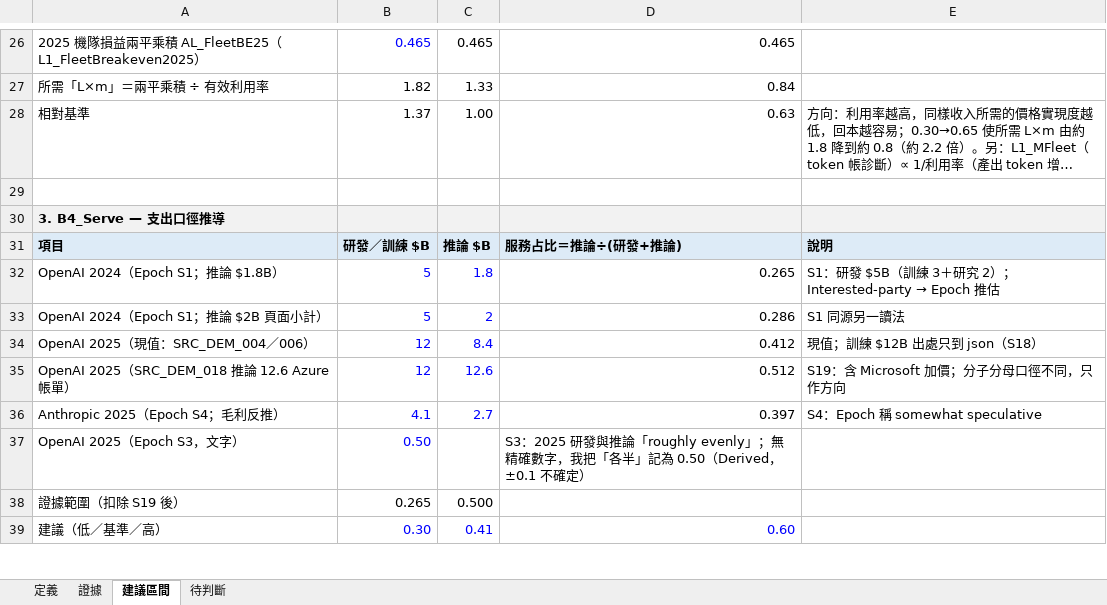
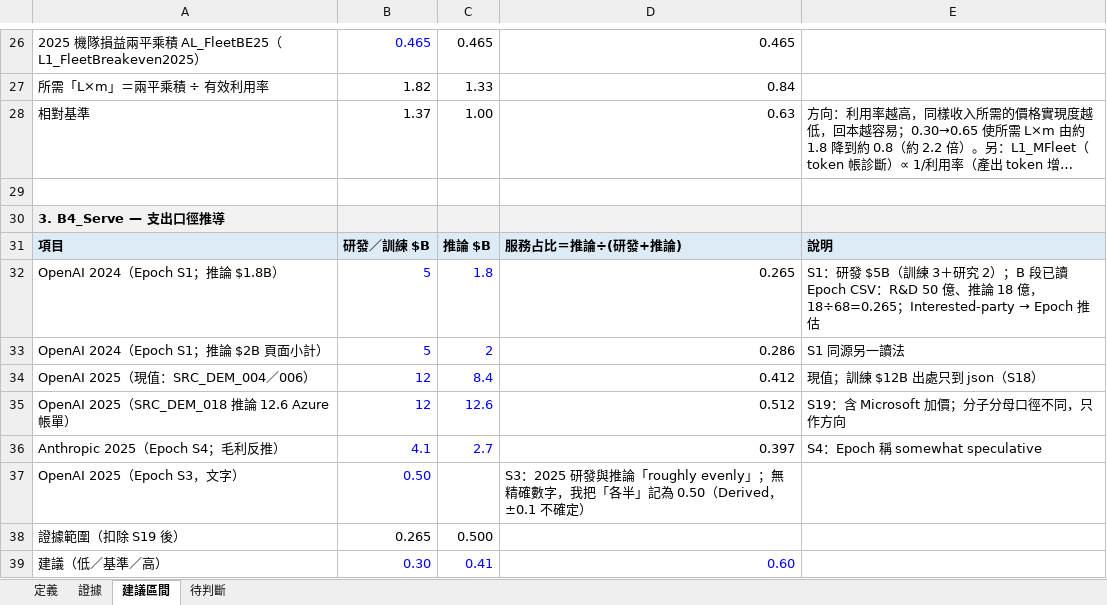
Before and after one commit to YinchenChang/Tokenomics, an Excel workbook: docs/evidence/20261023_利用率服務占比_A段/20261023_利用率服務占比_A段.xlsx, sheet 建議區間, drawn as a sheet; only a part is shown, gaps mark what is left out; long unchanged cells end in …; values as stored, in another font and other column widths than the file's, no borders; the diff names each change by its address in the sheet, - before the commit and + after, or states it on an @@ line.

```diff
--- a/docs/evidence/20261023_利用率服務占比_A段/20261023_利用率服務占比_A段.xlsx (sheet 建議區間)
+++ b/docs/evidence/20261023_利用率服務占比_A段/20261023_利用率服務占比_A段.xlsx (sheet 建議區間)
@@ E32: …2）；Interested-party → Epoch 推… → …2）；B 段已讀 Epoch CSV：R&D 50 億、推論 18 億，18÷68=0.265；Interested-party → Epoch 推… @@
```
Also changed, not shown: sheet 證據, 5 other files.
